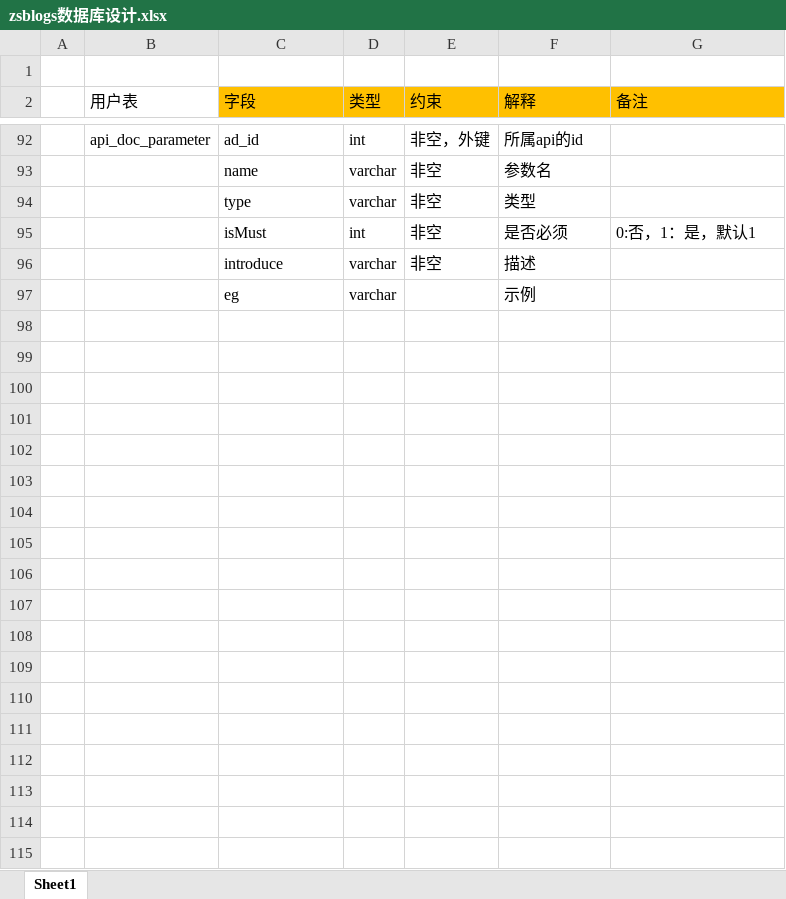
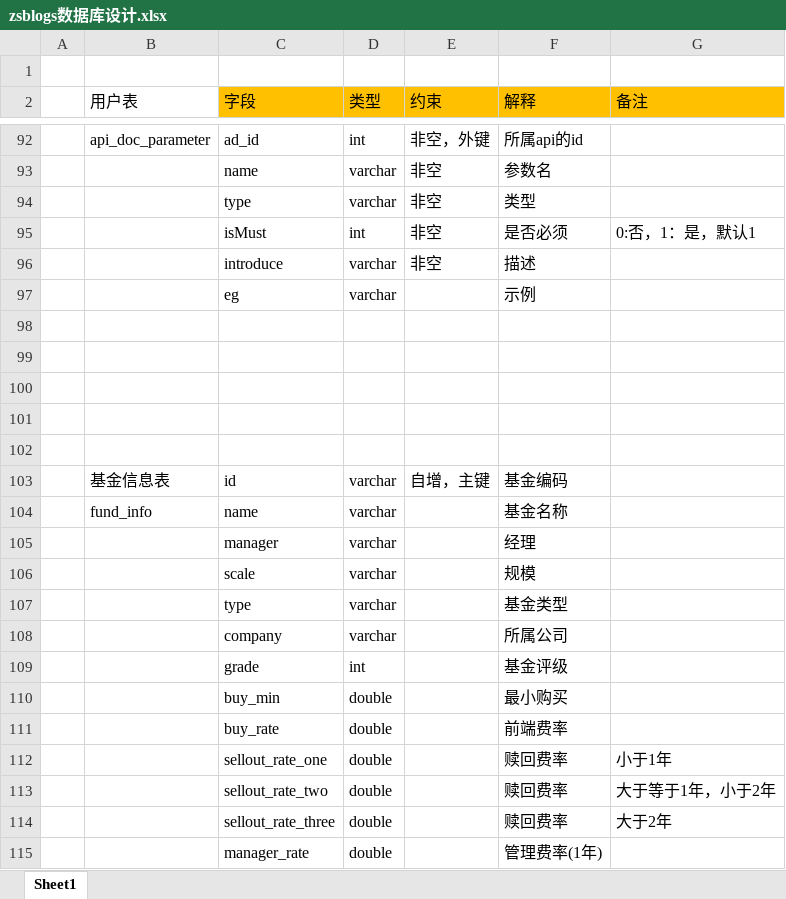
Before and after one commit to ZS1994/zsblogs, an Excel workbook: 相关文档/zsblogs数据库设计.xlsx, sheet Sheet1, drawn as a sheet; only a part is shown, gaps mark what is left out; values as stored, in another font and other column widths than the file's, no borders; the diff covers the shown part only; the diff names each change by its address in the sheet, - before the commit and + after, or states it on an @@ line.

```diff
--- a/相关文档/zsblogs数据库设计.xlsx (sheet Sheet1)
+++ b/相关文档/zsblogs数据库设计.xlsx (sheet Sheet1)
+row 98: (empty)
+row 99: (empty)
+row 100: (empty)
+row 101: (empty)
+row 102: (empty)
+row 103:  | 基金信息表 | id | varchar | 自增，主键 | 基金编码
+row 104:  | fund_info | name | varchar |  | 基金名称
+row 105:  |  | manager | varchar |  | 经理
+row 106:  |  | scale | varchar |  | 规模
+row 107:  |  | type | varchar |  | 基金类型
+row 108:  |  | company | varchar |  | 所属公司
+row 109:  |  | grade | int |  | 基金评级
+row 110:  |  | buy_min | double |  | 最小购买
+row 111:  |  | buy_rate | double |  | 前端费率
+row 112:  |  | sellout_rate_one | double |  | 赎回费率 | 小于1年
+row 113:  |  | sellout_rate_two | double |  | 赎回费率 | 大于等于1年，小于2年
+row 114:  |  | sellout_rate_three | double |  | 赎回费率 | 大于2年
+row 115:  |  | manager_rate | double |  | 管理费率(1年)
```
Also changed, not shown: 23 added rows elsewhere in this sheet, 31 other files.
